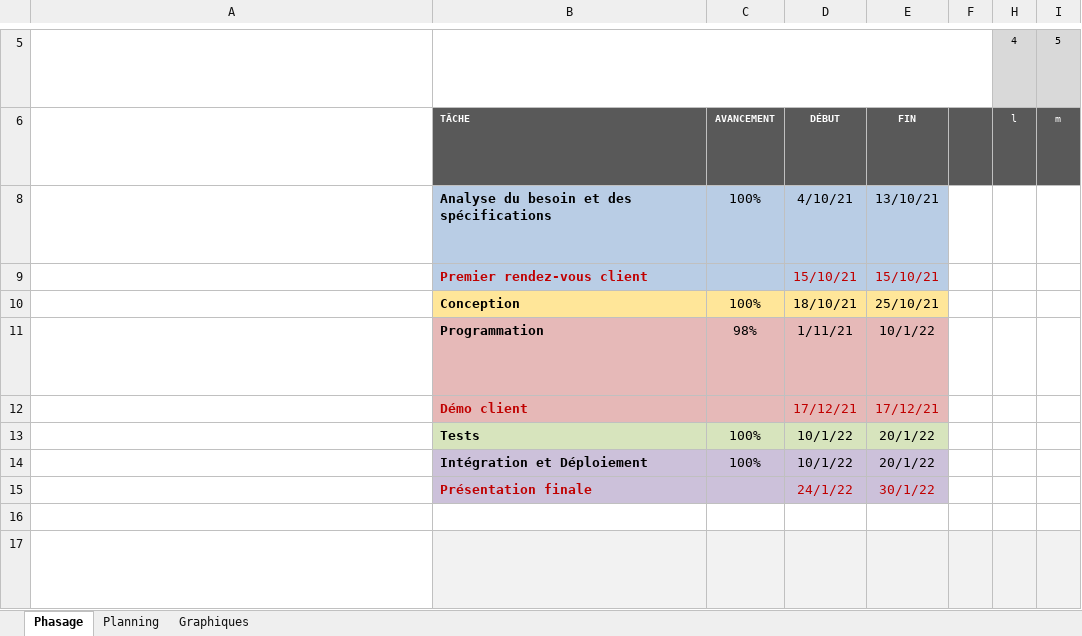
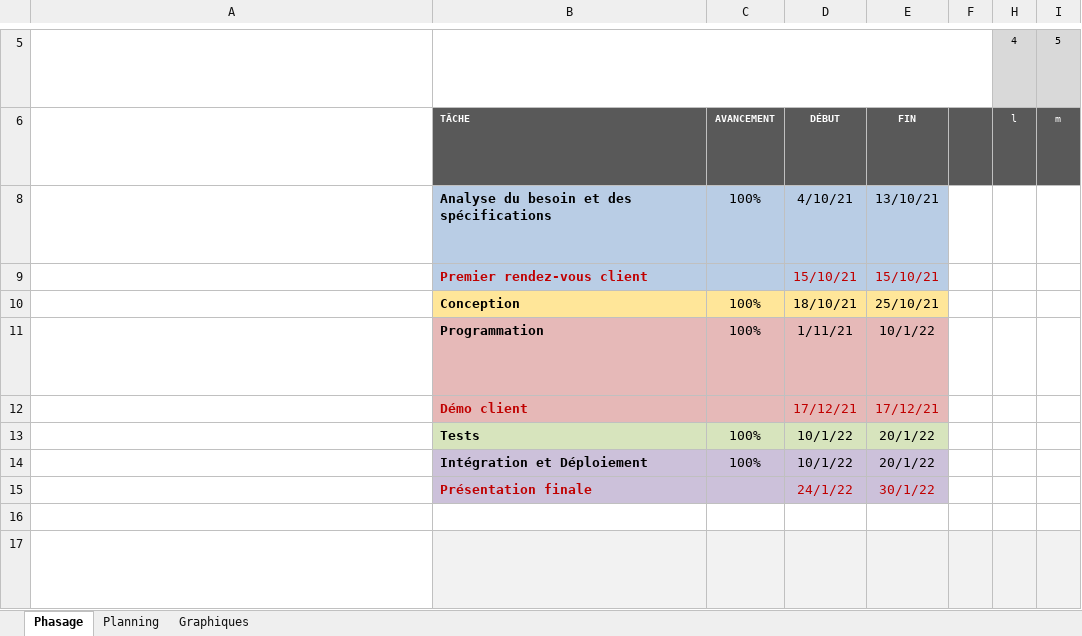
Before and after one commit to Techiio/La_Montre, an Excel workbook: documents/Annexes/Composante informatique/Diagramme de GANTT.xlsx, sheet Phasage, drawn as a sheet; only a part is shown, gaps mark what is left out; long unchanged cells end in …; values as stored, in another font and other column widths than the file's, no borders; conditional formats not drawn; the diff names each change by its address in the sheet, - before the commit and + after, or states it on an @@ line.

```diff
--- a/documents/Annexes/Composante informatique/Diagramme de GANTT.xlsx (sheet Phasage)
+++ b/documents/Annexes/Composante informatique/Diagramme de GANTT.xlsx (sheet Phasage)
-C11: 98%
+C11: 100%
```
Also changed, not shown: sheet Planning, charts or pictures.
